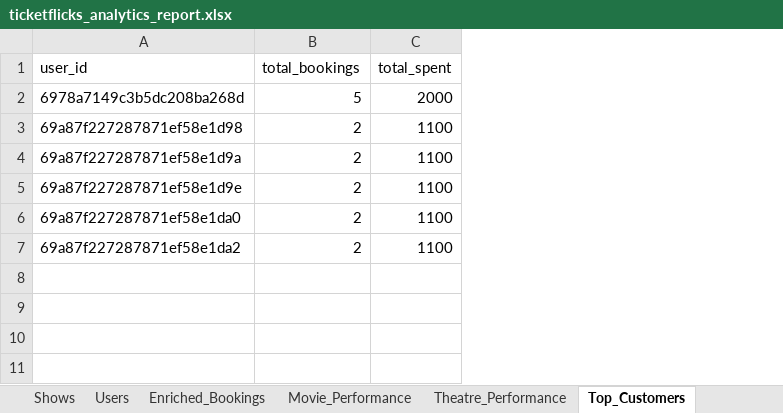
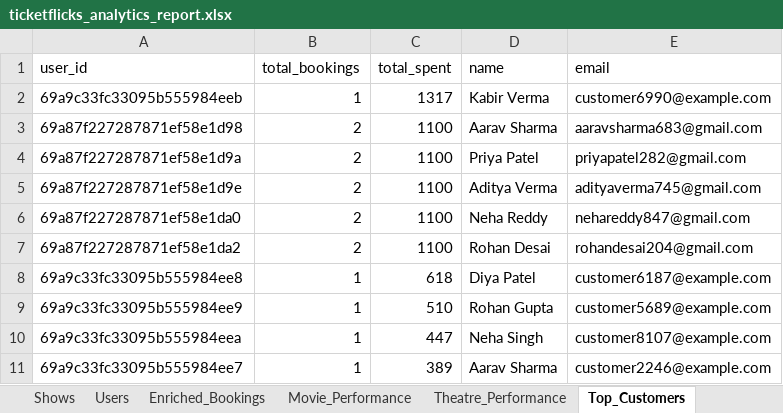
Before and after one commit to piyushstacks/ticketflicks, an Excel workbook: analytics/reports/ticketflicks_analytics_report.xlsx, sheet Top_Customers, drawn as a sheet; values as stored, in another font and other column widths than the file's, no borders; removed rows and columns are numbered as before the commit, all else as after; the diff names each change by its address in the sheet, - before the commit and + after, or states it on an @@ line.

```diff
--- a/analytics/reports/ticketflicks_analytics_report.xlsx (sheet Top_Customers)
+++ b/analytics/reports/ticketflicks_analytics_report.xlsx (sheet Top_Customers)
+column D (name), rows 3-7: Aarav Sharma | Priya Patel | Aditya Verma | Neha Reddy | Rohan Desai
+column E (email), rows 3-7: aaravsharma683@gmail.com | priyapatel282@gmail.com | adityaverma745@gmail.com | nehareddy847@gmail.com | rohandesai204@gmail.com
-row 2: 6978a7149c3b5dc208ba268d | 5 | 2000
+row 2: 69a9c33fc33095b555984eeb | 1 | 1317 | Kabir Verma | customer6990@example.com
+row 8: 69a9c33fc33095b555984ee8 | 1 | 618 | Diya Patel | customer6187@example.com
+row 9: 69a9c33fc33095b555984ee9 | 1 | 510 | Rohan Gupta | customer5689@example.com
+row 10: 69a9c33fc33095b555984eea | 1 | 447 | Neha Singh | customer8107@example.com
+row 11: 69a9c33fc33095b555984ee7 | 1 | 389 | Aarav Sharma | customer2246@example.com
```
Also changed, not shown: sheet Enriched_Bookings, sheet Bookings, sheet Users, sheet Theatre_Performance, sheet Movie_Performance, sheet Daily_Trends, 1 more sheet, 32 other files.
